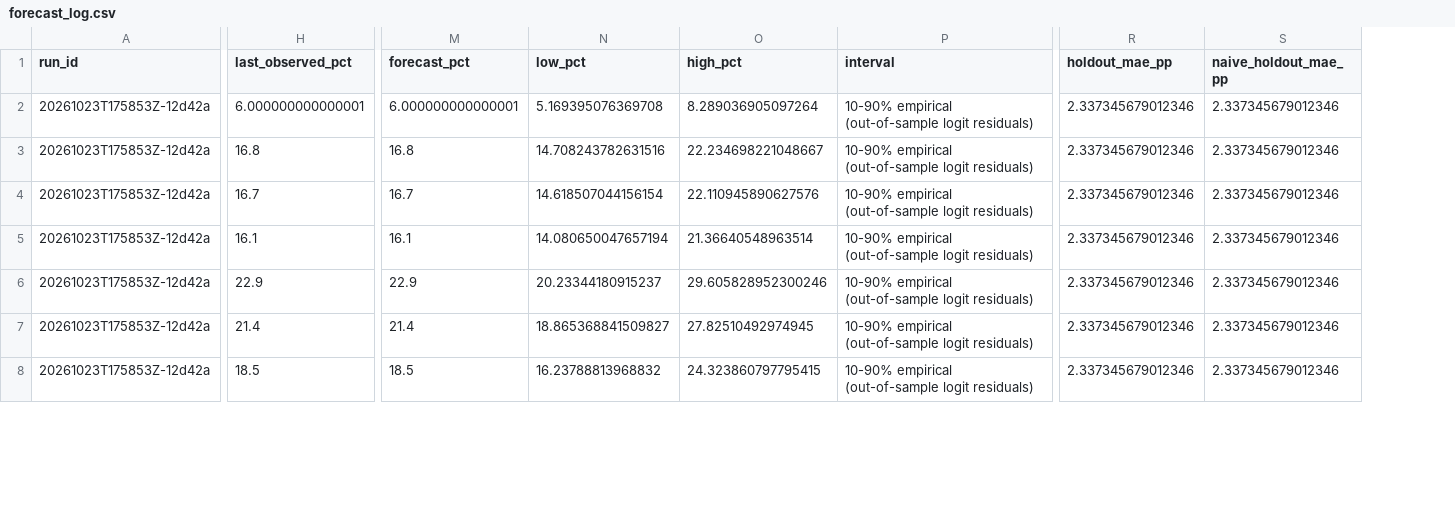
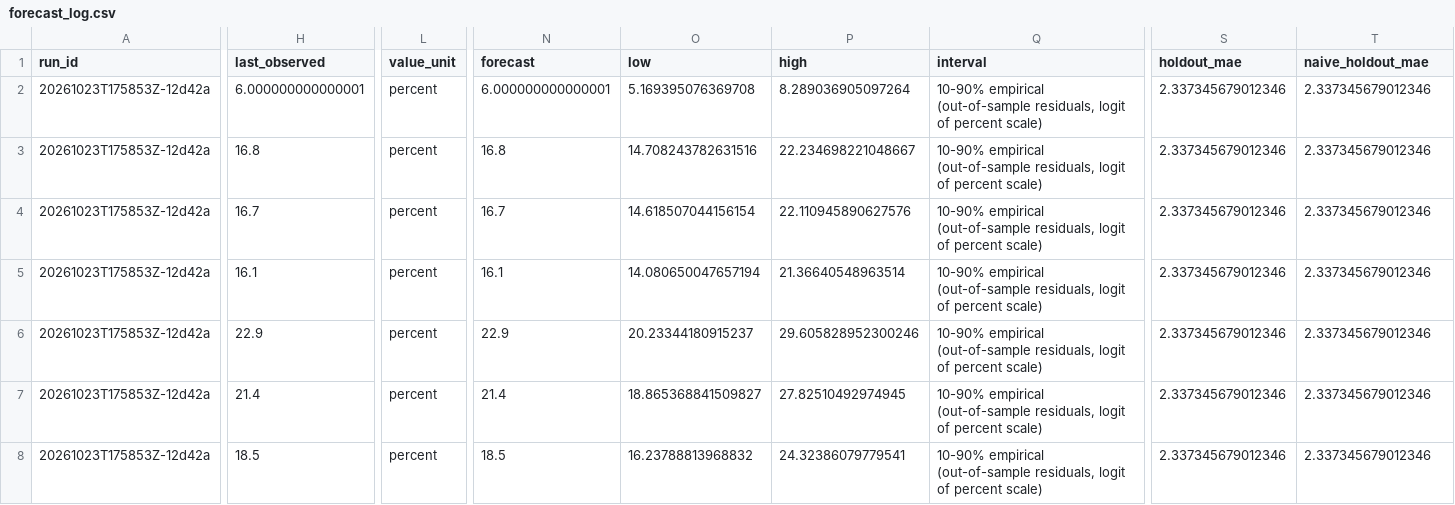
Before and after one commit to jimmerino2/sdc_hackathon_2026, a CSV file: src/backend/forecasting/output/btos_ai_use_rate/forecast_log.csv, drawn as a sheet; only a part is shown, gaps mark what is left out; addresses are those after the commit; the diff covers the shown part only; the diff names each change by its address in the sheet, - before the commit and + after, or states it on an @@ line.

```diff
--- a/src/backend/forecasting/output/btos_ai_use_rate/forecast_log.csv
+++ b/src/backend/forecasting/output/btos_ai_use_rate/forecast_log.csv
+column L (value_unit), rows 2-8: all percent
-H1: last_observed_pct
+H1: last_observed
-N1: forecast_pct
+N1: forecast
-O1: low_pct
+O1: low
-P1: high_pct
+P1: high
-S1: holdout_mae_pp
+S1: holdout_mae
-T1: naive_holdout_mae_pp
+T1: naive_holdout_mae
-Q2:Q8 (interval): …empirical (out-of-sample logit residuals)
+Q2:Q8 (interval): …empirical (out-of-sample residuals, logit of percent scale)
-P8 (high): 24.323860797795415
+P8 (high): 24.32386079779541
```
Also changed, not shown: 136 edited cells elsewhere in this file, src/backend/forecasting/output/ai_mention_share/forecast_log.csv, src/backend/forecasting/output/ai_mention_share/latest_forecast.csv, 30 other files.
